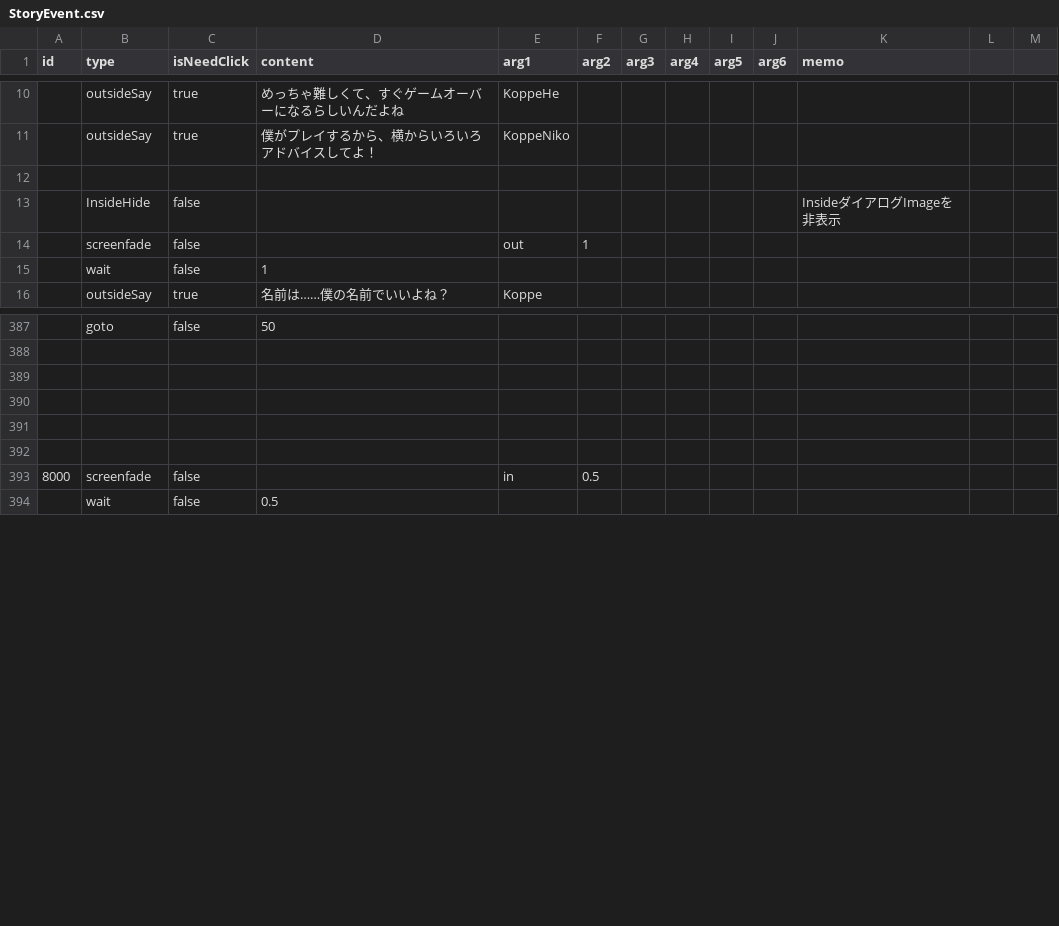
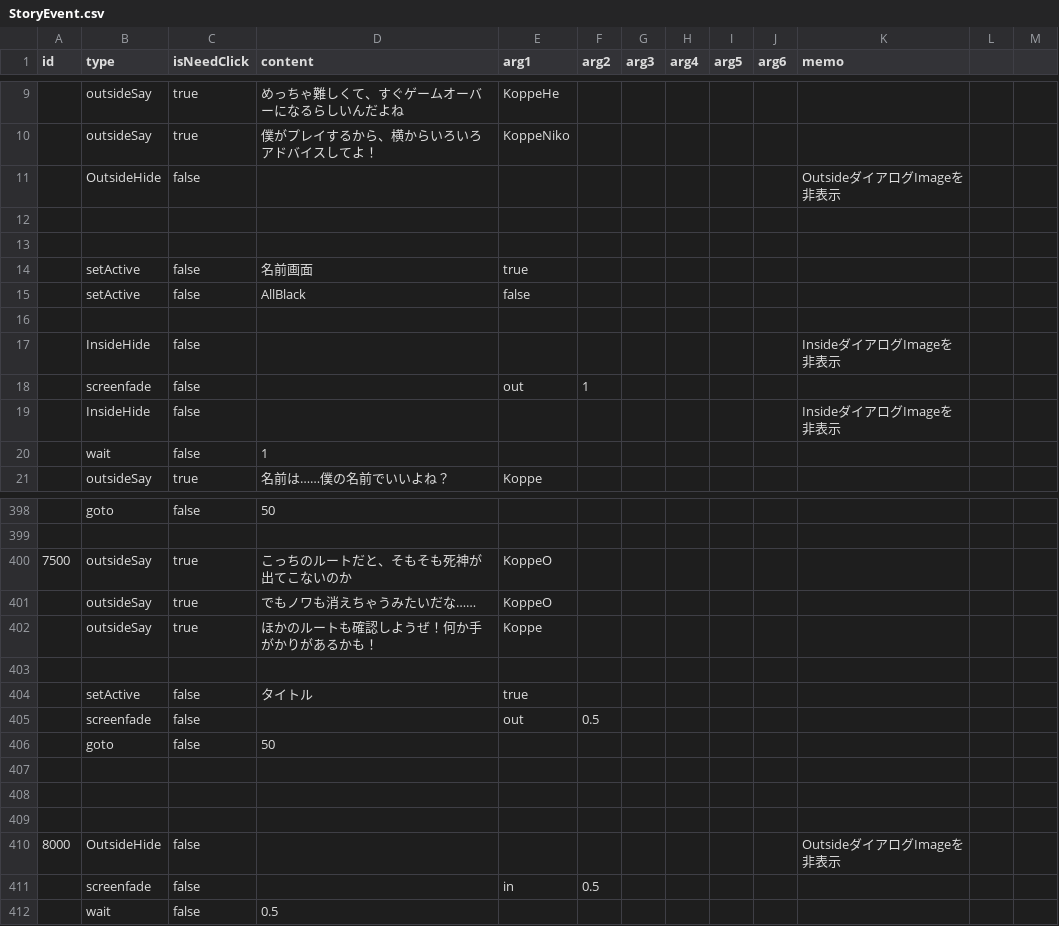
Before and after one commit to Usuisio/u1w202504, a CSV file: Assets/Resources/StoryEvent.csv, drawn as a sheet; only a part is shown, gaps mark what is left out; addresses are those after the commit; the diff covers the shown part only; the diff names each change by its address in the sheet, - before the commit and + after, or states it on an @@ line.

```diff
--- a/Assets/Resources/StoryEvent.csv
+++ b/Assets/Resources/StoryEvent.csv
+row 11:  | OutsideHide | false |  |  |  |  |  |  |  | OutsideダイアログImageを非表示
+row 12: (empty)
+row 13: (empty)
+row 14:  | setActive | false | 名前画面 | true
+row 15:  | setActive | false | AllBlack | false
@@ row 20 moved to row 19: InsideHide @@
-row 400: (empty)
+row 400: 7500 | outsideSay | true | こっちのルートだと、そもそも死神が出てこないのか | KoppeO
-row 401: (empty)
+row 401:  | outsideSay | true | でもノワも消えちゃうみたいだな…… | KoppeO
-row 402: (empty)
+row 402:  | outsideSay | true | ほかのルートも確認しようぜ！何か手がかりがあるかも！ | Koppe
+row 404:  | setActive | false | タイトル | true
@@ row 444 moved to row 405: screenfade @@
+row 406:  | goto | false | 50
+row 407: (empty)
+row 408: (empty)
+row 409: (empty)
+row 410: 8000 | OutsideHide | false |  |  |  |  |  |  |  | OutsideダイアログImageを非表示
-A411 (id): 8000
+A411 (id): (empty)
```
Also changed, not shown: 31 added rows, 5 removed rows, 4 moved rows and 24 edited cells elsewhere in this file, 6 other files.
